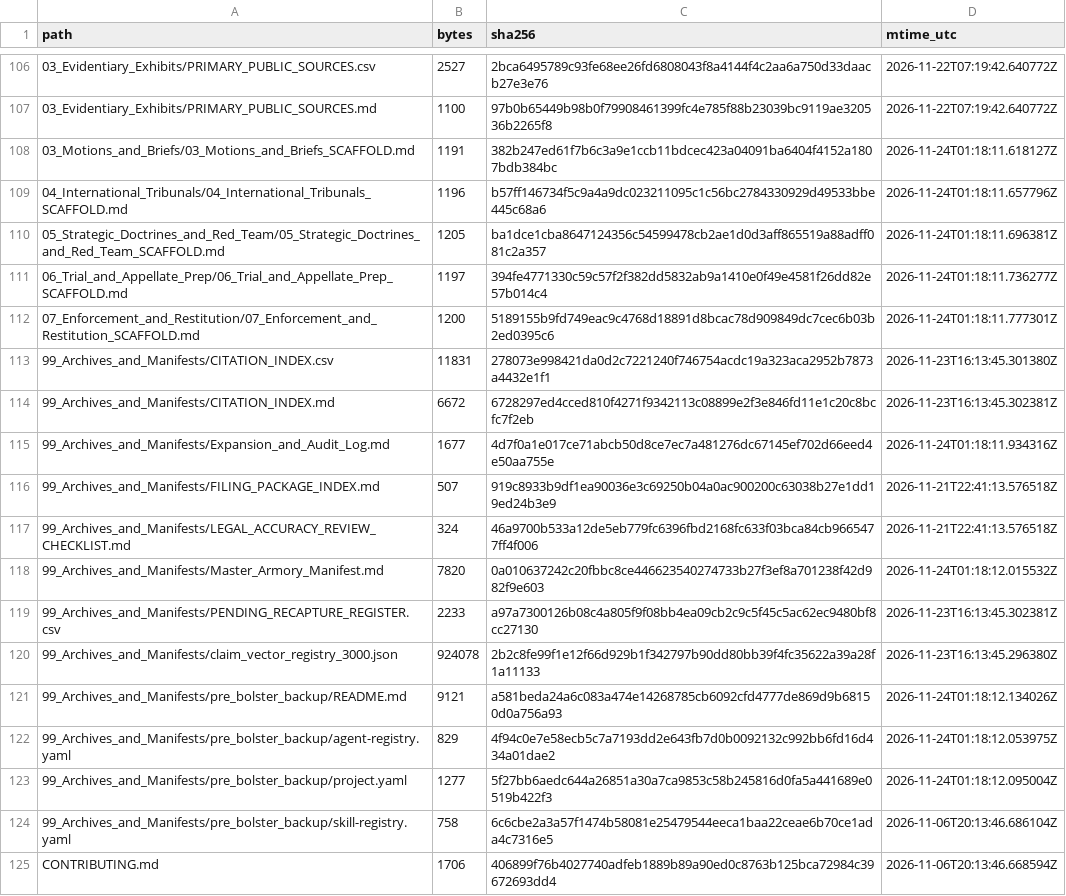
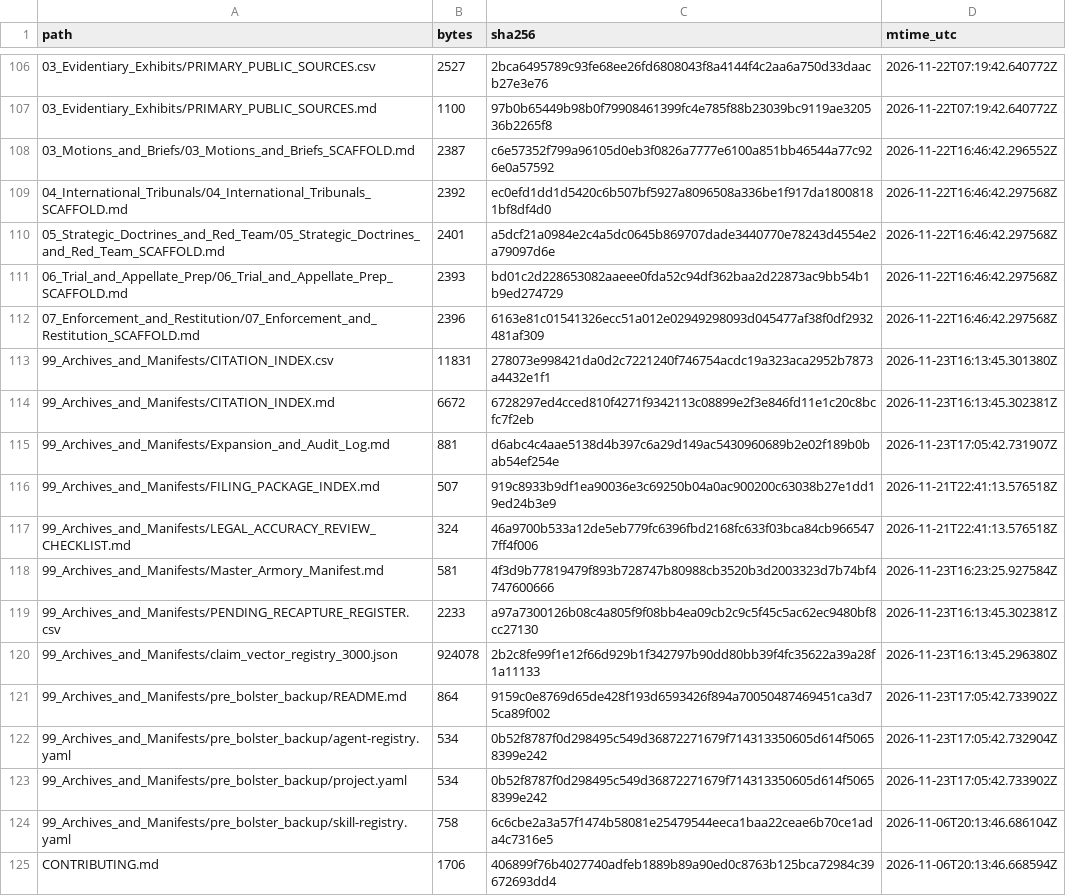
Before and after one commit to GlobalRestitutionAlliance/turtle-island-us-ak-native-village-of-eek-master-litigation, a CSV file: 99_Archives_and_Manifests/MANIFEST_SHA256.csv, drawn as a sheet; only a part is shown, gaps mark what is left out; the diff covers the shown part only.

```diff
--- a/99_Archives_and_Manifests/MANIFEST_SHA256.csv
+++ b/99_Archives_and_Manifests/MANIFEST_SHA256.csv
@@ -107,18 +107,18 @@ path,bytes,sha256,mtime_utc
 03_Evidentiary_Exhibits/PRIMARY_PUBLIC_SOURCES.md,1100,97b0b65449b98b0f79908461399fc4e785f88b23039bc9119ae320536b2265f8,2026-11-22T07:19:42.640772Z
-03_Motions_and_Briefs/03_Motions_and_Briefs_SCAFFOLD.md,1191,382b247ed61f7b6c3a9e1ccb11bdcec423a04091ba6404f4152a1807bdb384bc,2026-11-24T01:18:11.618127Z
-04_International_Tribunals/04_International_Tribunals_SCAFFOLD.md,1196,b57ff146734f5c9a4a9dc023211095c1c56bc2784330929d49533bbe445c68a6,2026-11-24T01:18:11.657796Z
-05_Strategic_Doctrines_and_Red_Team/05_Strategic_Doctrines_and_Red_Team_SCAFFOLD.md,1205,ba1dce1cba8647124356c54599478cb2ae1d0d3aff865519a88adff081c2a357,2026-11-24T01:18:11.696381Z
-06_Trial_and_Appellate_Prep/06_Trial_and_Appellate_Prep_SCAFFOLD.md,1197,394fe4771330c59c57f2f382dd5832ab9a1410e0f49e4581f26dd82e57b014c4,2026-11-24T01:18:11.736277Z
-07_Enforcement_and_Restitution/07_Enforcement_and_Restitution_SCAFFOLD.md,1200,5189155b9fd749eac9c4768d18891d8bcac78d909849dc7cec6b03b2ed0395c6,2026-11-24T01:18:11.777301Z
+03_Motions_and_Briefs/03_Motions_and_Briefs_SCAFFOLD.md,2387,c6e57352f799a96105d0eb3f0826a7777e6100a851bb46544a77c926e0a57592,2026-11-22T16:46:42.296552Z
+04_International_Tribunals/04_International_Tribunals_SCAFFOLD.md,2392,ec0efd1dd1d5420c6b507bf5927a8096508a336be1f917da18008181bf8df4d0,2026-11-22T16:46:42.297568Z
+05_Strategic_Doctrines_and_Red_Team/05_Strategic_Doctrines_and_Red_Team_SCAFFOLD.md,2401,a5dcf21a0984e2c4a5dc0645b869707dade3440770e78243d4554e2a79097d6e,2026-11-22T16:46:42.297568Z
+06_Trial_and_Appellate_Prep/06_Trial_and_Appellate_Prep_SCAFFOLD.md,2393,bd01c2d228653082aaeee0fda52c94df362baa2d22873ac9bb54b1b9ed274729,2026-11-22T16:46:42.297568Z
+07_Enforcement_and_Restitution/07_Enforcement_and_Restitution_SCAFFOLD.md,2396,6163e81c01541326ecc51a012e02949298093d045477af38f0df2932481af309,2026-11-22T16:46:42.297568Z
 99_Archives_and_Manifests/CITATION_INDEX.csv,11831,278073e998421da0d2c7221240f746754acdc19a323aca2952b7873a4432e1f1,2026-11-23T16:13:45.301380Z
 99_Archives_and_Manifests/CITATION_INDEX.md,6672,6728297ed4cced810f4271f9342113c08899e2f3e846fd11e1c20c8bcfc7f2eb,2026-11-23T16:13:45.302381Z
-99_Archives_and_Manifests/Expansion_and_Audit_Log.md,1677,4d7f0a1e017ce71abcb50d8ce7ec7a481276dc67145ef702d66eed4e50aa755e,2026-11-24T01:18:11.934316Z
+99_Archives_and_Manifests/Expansion_and_Audit_Log.md,881,d6abc4c4aae5138d4b397c6a29d149ac5430960689b2e02f189b0bab54ef254e,2026-11-23T17:05:42.731907Z
 99_Archives_and_Manifests/FILING_PACKAGE_INDEX.md,507,919c8933b9df1ea90036e3c69250b04a0ac900200c63038b27e1dd19ed24b3e9,2026-11-21T22:41:13.576518Z
 99_Archives_and_Manifests/LEGAL_ACCURACY_REVIEW_CHECKLIST.md,324,46a9700b533a12de5eb779fc6396fbd2168fc633f03bca84cb9665477ff4f006,2026-11-21T22:41:13.576518Z
-99_Archives_and_Manifests/Master_Armory_Manifest.md,7820,0a010637242c20fbbc8ce446623540274733b27f3ef8a701238f42d982f9e603,2026-11-24T01:18:12.015532Z
+99_Archives_and_Manifests/Master_Armory_Manifest.md,581,4f3d9b77819479f893b728747b80988cb3520b3d2003323d7b74bf4747600666,2026-11-23T16:23:25.927584Z
 99_Archives_and_Manifests/PENDING_RECAPTURE_REGISTER.csv,2233,a97a7300126b08c4a805f9f08bb4ea09cb2c9c5f45c5ac62ec9480bf8cc27130,2026-11-23T16:13:45.302381Z
 99_Archives_and_Manifests/claim_vector_registry_3000.json,924078,2b2c8fe99f1e12f66d929b1f342797b90dd80bb39f4fc35622a39a28f1a11133,2026-11-23T16:13:45.296380Z
-99_Archives_and_Manifests/pre_bolster_backup/README.md,9121,a581beda24a6c083a474e14268785cb6092cfd4777de869d9b68150d0a756a93,2026-11-24T01:18:12.134026Z
-99_Archives_and_Manifests/pre_bolster_backup/agent-registry.yaml,829,4f94c0e7e58ecb5c7a7193dd2e643fb7d0b0092132c992bb6fd16d434a01dae2,2026-11-24T01:18:12.053975Z
-99_Archives_and_Manifests/pre_bolster_backup/project.yaml,1277,5f27bb6aedc644a26851a30a7ca9853c58b245816d0fa5a441689e0519b422f3,2026-11-24T01:18:12.095004Z
+99_Archives_and_Manifests/pre_bolster_backup/README.md,864,9159c0e8769d65de428f193d6593426f894a70050487469451ca3d75ca89f002,2026-11-23T17:05:42.733902Z
+99_Archives_and_Manifests/pre_bolster_backup/agent-registry.yaml,534,0b52f8787f0d298495c549d36872271679f714313350605d614f50658399e242,2026-11-23T17:05:42.732904Z
+99_Archives_and_Manifests/pre_bolster_backup/project.yaml,534,0b52f8787f0d298495c549d36872271679f714313350605d614f50658399e242,2026-11-23T17:05:42.733902Z
 99_Archives_and_Manifests/pre_bolster_backup/skill-registry.yaml,758,6c6cbe2a3a57f1474b58081e25479544eeca1baa22ceae6b70ce1ada4c7316e5,2026-11-06T20:13:46.686104Z
```
Also changed, not shown: 86 edited cells elsewhere in this file, 39 other files.
